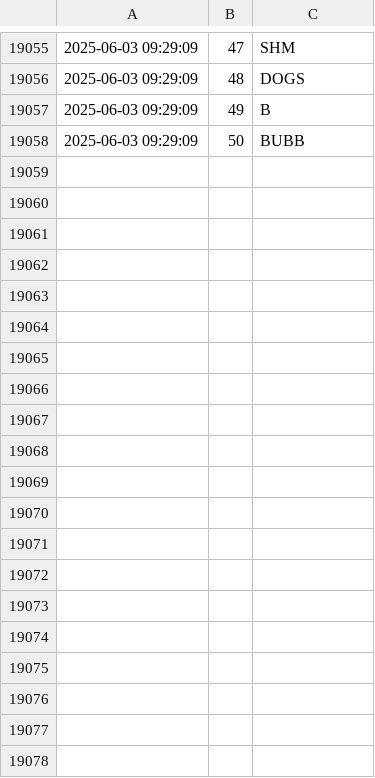
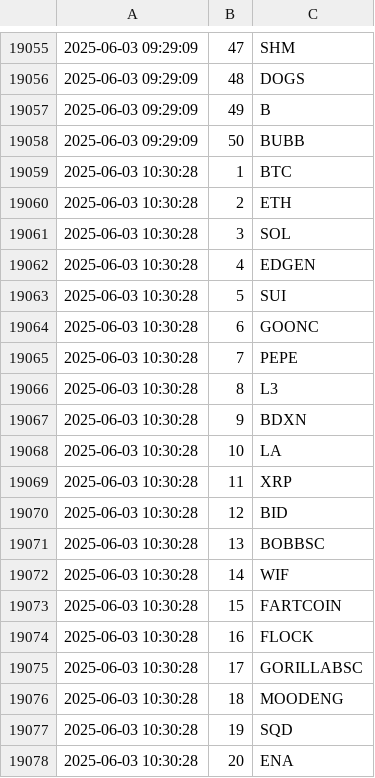
Before and after one commit to jan-mon/mexcrank, a CSV file: rankings.csv, drawn as a sheet; only a part is shown, gaps mark what is left out; the diff covers the shown part only.

```diff
--- a/rankings.csv
+++ b/rankings.csv
@@ -19058 +19058,21 @@
 2025-06-03 09:29:09,50,BUBB
+2025-06-03 10:30:28,1,BTC
+2025-06-03 10:30:28,2,ETH
+2025-06-03 10:30:28,3,SOL
+2025-06-03 10:30:28,4,EDGEN
+2025-06-03 10:30:28,5,SUI
+2025-06-03 10:30:28,6,GOONC
+2025-06-03 10:30:28,7,PEPE
+2025-06-03 10:30:28,8,L3
+2025-06-03 10:30:28,9,BDXN
+2025-06-03 10:30:28,10,LA
+2025-06-03 10:30:28,11,XRP
+2025-06-03 10:30:28,12,BID
+2025-06-03 10:30:28,13,BOBBSC
+2025-06-03 10:30:28,14,WIF
+2025-06-03 10:30:28,15,FARTCOIN
+2025-06-03 10:30:28,16,FLOCK
+2025-06-03 10:30:28,17,GORILLABSC
+2025-06-03 10:30:28,18,MOODENG
+2025-06-03 10:30:28,19,SQD
+2025-06-03 10:30:28,20,ENA
```
Also changed, not shown: 30 added rows elsewhere in this file.
